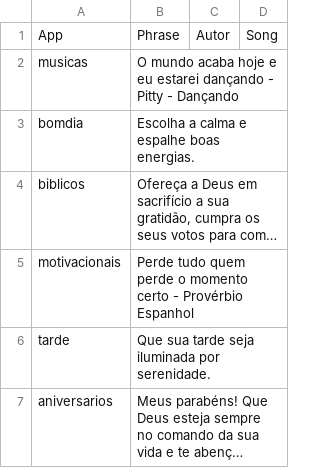
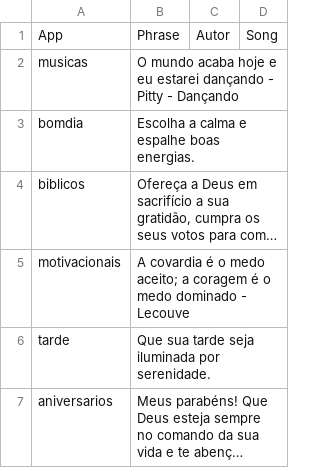
Before and after one commit to Luccas-Medina/automated_instagram_posts, a CSV file: images/captions.csv, drawn as a sheet; long unchanged cells end in …; the diff names each change by its address in the sheet, - before the commit and + after, or states it on an @@ line.

```diff
--- a/images/captions.csv
+++ b/images/captions.csv
-B5: Perde tudo quem perde o momento certo - Provérbio Espanhol
+B5: A covardia é o medo aceito; a coragem é o medo dominado - Lecouve
```
